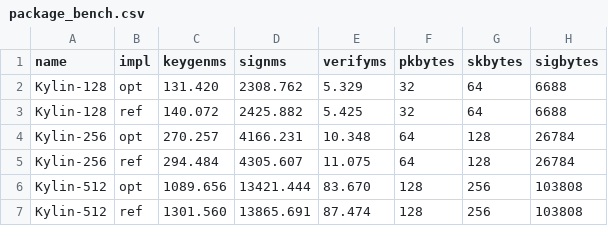
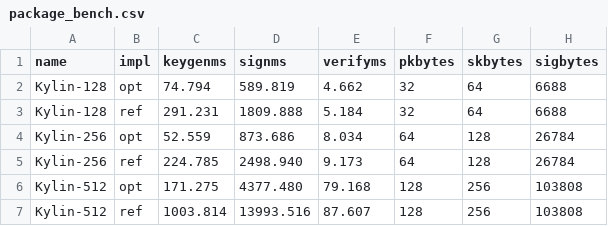
Before and after one commit to kzoacn/Kylin, a CSV file: paper/data/package_bench.csv, drawn as a sheet.

```diff
--- a/paper/data/package_bench.csv
+++ b/paper/data/package_bench.csv
@@ -1,7 +1,7 @@
 name,impl,keygenms,signms,verifyms,pkbytes,skbytes,sigbytes
-Kylin-128,opt,131.420,2308.762,5.329,32,64,6688
-Kylin-128,ref,140.072,2425.882,5.425,32,64,6688
-Kylin-256,opt,270.257,4166.231,10.348,64,128,26784
-Kylin-256,ref,294.484,4305.607,11.075,64,128,26784
-Kylin-512,opt,1089.656,13421.444,83.670,128,256,103808
-Kylin-512,ref,1301.560,13865.691,87.474,128,256,103808
+Kylin-128,opt,74.794,589.819,4.662,32,64,6688
+Kylin-128,ref,291.231,1809.888,5.184,32,64,6688
+Kylin-256,opt,52.559,873.686,8.034,64,128,26784
+Kylin-256,ref,224.785,2498.940,9.173,64,128,26784
+Kylin-512,opt,171.275,4377.480,79.168,128,256,103808
+Kylin-512,ref,1003.814,13993.516,87.607,128,256,103808
```
Also changed, not shown: paper/data/package_memory.csv, 7 other files.
